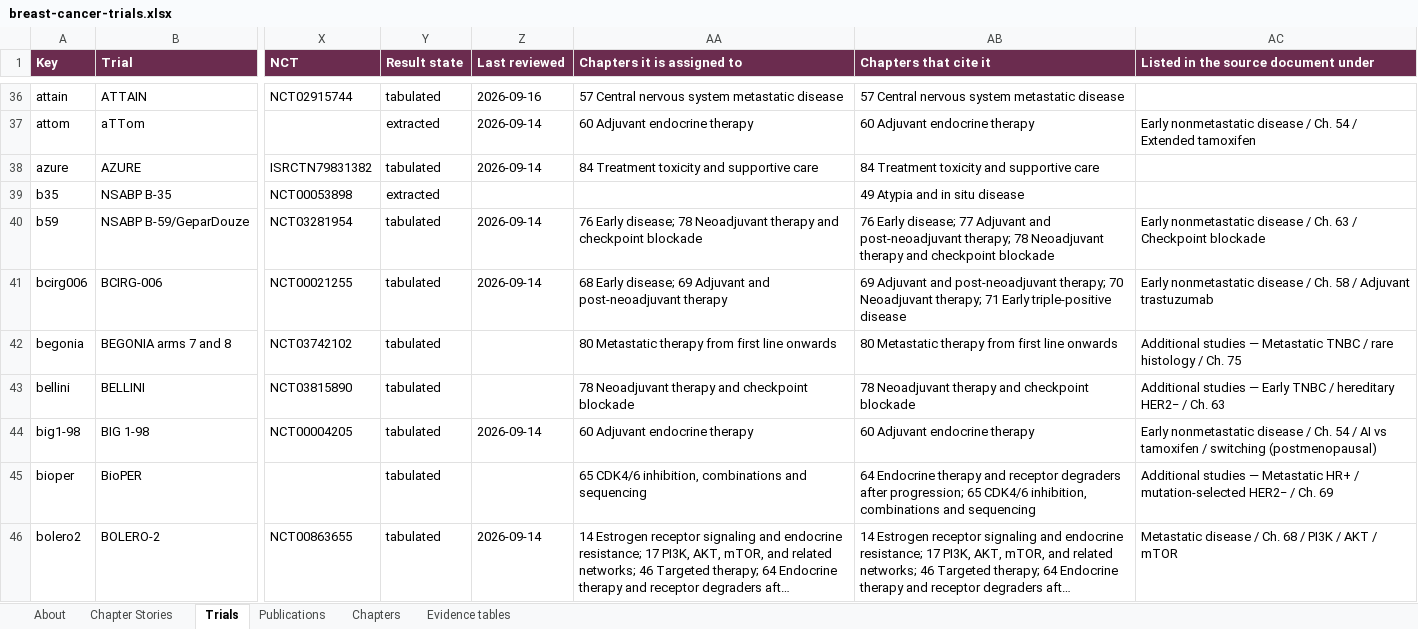
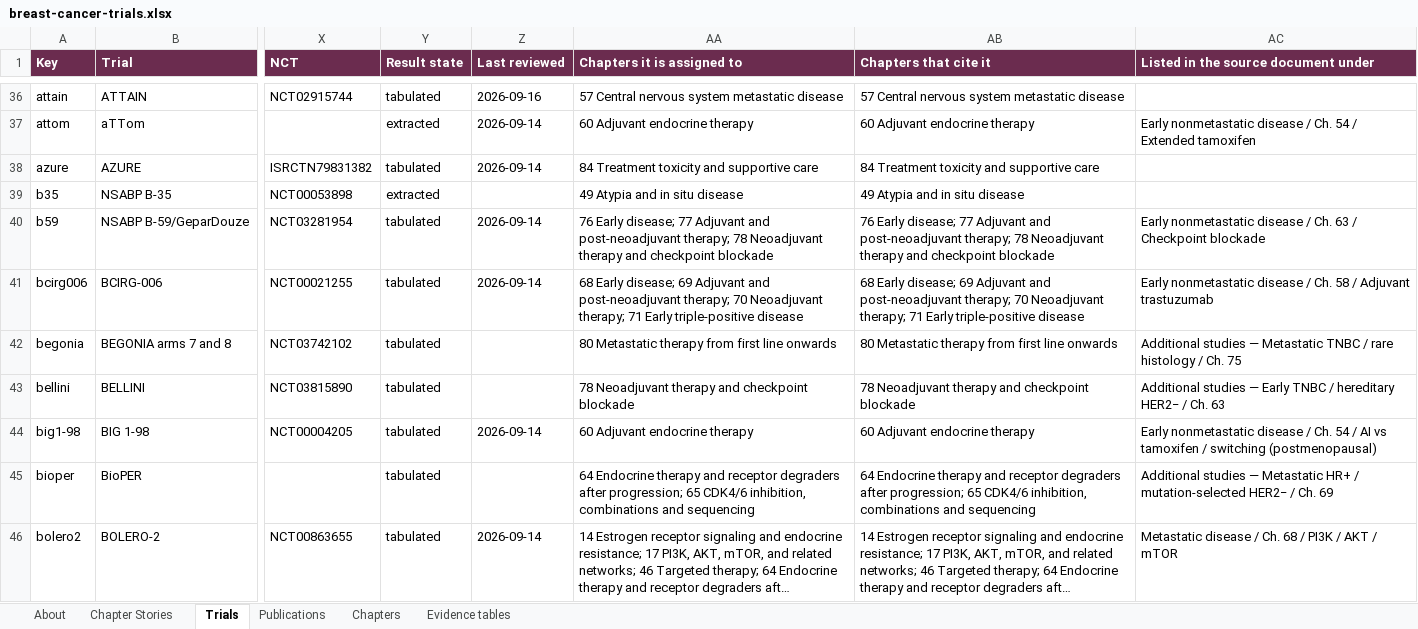
Before and after one commit to Elkhanany/library, an Excel workbook: books/breast-cancer/src/data/breast-cancer-trials.xlsx, sheet Trials, drawn as a sheet; only a part is shown, gaps mark what is left out; long unchanged cells end in …; values as stored, in another font and other column widths than the file's, no borders; the diff covers the shown part only; the diff names each change by its address in the sheet, - before the commit and + after, or states it on an @@ line.

```diff
--- a/books/breast-cancer/src/data/breast-cancer-trials.xlsx (sheet Trials)
+++ b/books/breast-cancer/src/data/breast-cancer-trials.xlsx (sheet Trials)
-AA39 (Chapters it is assigned to): (empty)
+AA39 (Chapters it is assigned to): 49 Atypia and in situ disease
-AA40 (Chapters it is assigned to): …Early disease; 78 Neoadjuvant…
+AA40 (Chapters it is assigned to): …Early disease; 77 Adjuvant and post-neoadjuvant therapy; 78 Neoadjuvant…
-AA41 (Chapters it is assigned to): …and post-neoadjuvant therapy
+AA41 (Chapters it is assigned to): …and post-neoadjuvant therapy; 70 Neoadjuvant therapy; 71 Early triple-positive disease
-AB41 (Chapters that cite it): 69 Adjuvant…
+AB41 (Chapters that cite it): 68 Early disease; 69 Adjuvant…
-AA45 (Chapters it is assigned to): 65 CDK4/6…
+AA45 (Chapters it is assigned to): 64 Endocrine therapy and receptor degraders after progression; 65 CDK4/6…
```
Also changed, not shown: 212 edited cells elsewhere in this sheet, sheet Chapters, docs/breast-cancer/data/breast-cancer-trials.xlsx, 29 other files.
